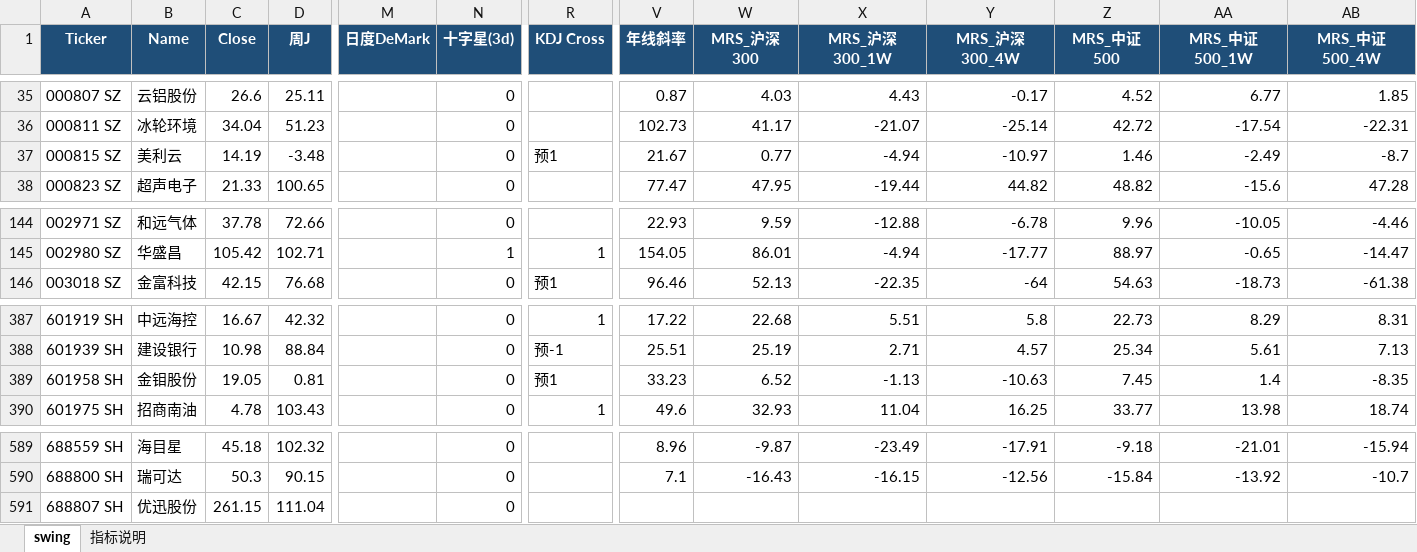
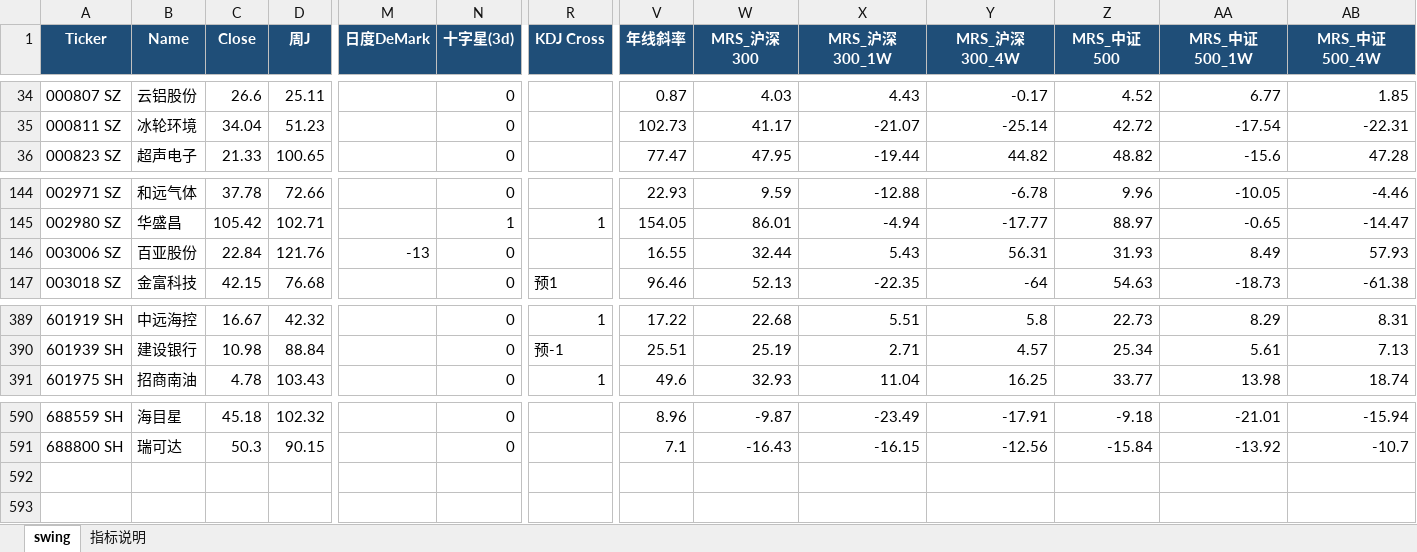
Before and after one commit to jibom/swing-pattern, an Excel workbook: A_Swing_Pattern.xlsx, sheet swing, drawn as a sheet; only a part is shown, gaps mark what is left out; values as stored, in another font and other column widths than the file's, no borders; removed rows and columns are numbered as before the commit, all else as after; rows hold the shown columns only; the diff covers the shown part only; the diff names each change by its address in the sheet, - before the commit and + after, or states it on an @@ line.

```diff
--- a/A_Swing_Pattern.xlsx (sheet swing)
+++ b/A_Swing_Pattern.xlsx (sheet swing)
-row 37: 000815 SZ | 美利云 | 14.19 | -3.48 |  | 0 | 预1 | 21.67 | 0.77 | -4.94 | -10.97 | 1.46 | -2.49 | -8.7
+row 146: 003006 SZ | 百亚股份 | 22.84 | 121.76 | -13 | 0 |  | 16.55 | 32.44 | 5.43 | 56.31 | 31.93 | 8.49 | 57.93
-row 389: 601958 SH | 金钼股份 | 19.05 | 0.81 |  | 0 | 预1 | 33.23 | 6.52 | -1.13 | -10.63 | 7.45 | 1.4 | -8.35
-row 591: 688807 SH | 优迅股份 | 261.15 | 111.04 |  | 0
```
Also changed, not shown: 4 added rows and 2 removed rows elsewhere in this sheet, ETF_Swing_Pattern.xlsx, HK_Swing_Pattern.xlsx, 1 other file.
